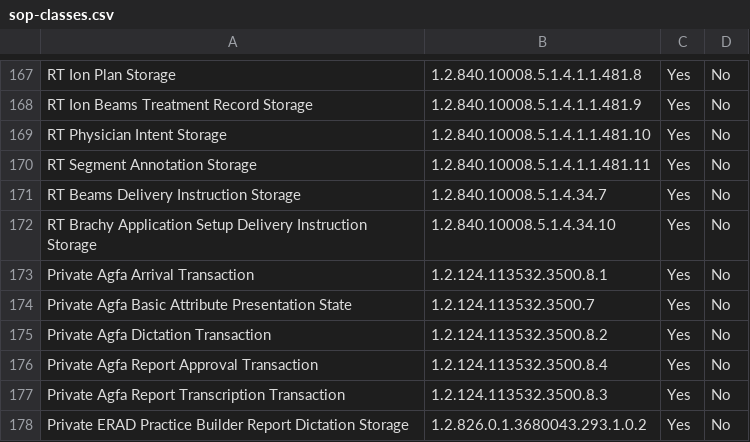
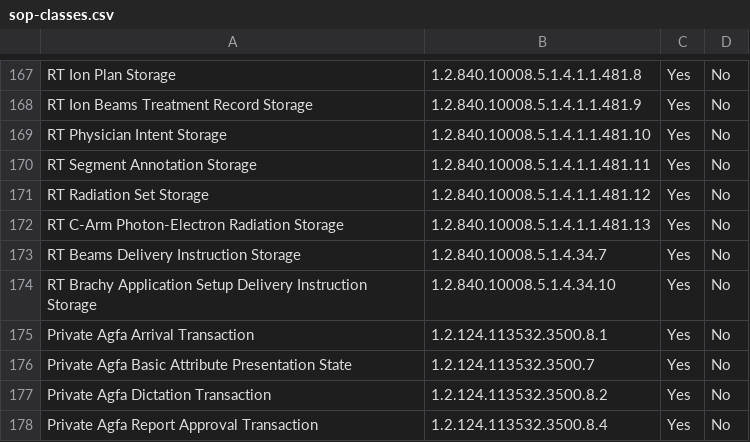
Before and after one commit to dcm4che/dcm4chee-arc-cs, a CSV file: docs/networking/specs/query-retrieve/sop-classes.csv, drawn as a sheet; only a part is shown, gaps mark what is left out; the shorter side is filled out with more unchanged rows; the diff names each change by its address in the sheet, - before the commit and + after, or states it on an @@ line.

```diff
--- a/docs/networking/specs/query-retrieve/sop-classes.csv
+++ b/docs/networking/specs/query-retrieve/sop-classes.csv
+row 171: RT Radiation Set Storage | 1.2.840.10008.5.1.4.1.1.481.12 | Yes | No
+row 172: RT C-Arm Photon-Electron Radiation Storage | 1.2.840.10008.5.1.4.1.1.481.13 | Yes | No
```
Also changed, not shown: docs/network-services.csv, docs/networking/specs/storage/sop-classes.csv.
